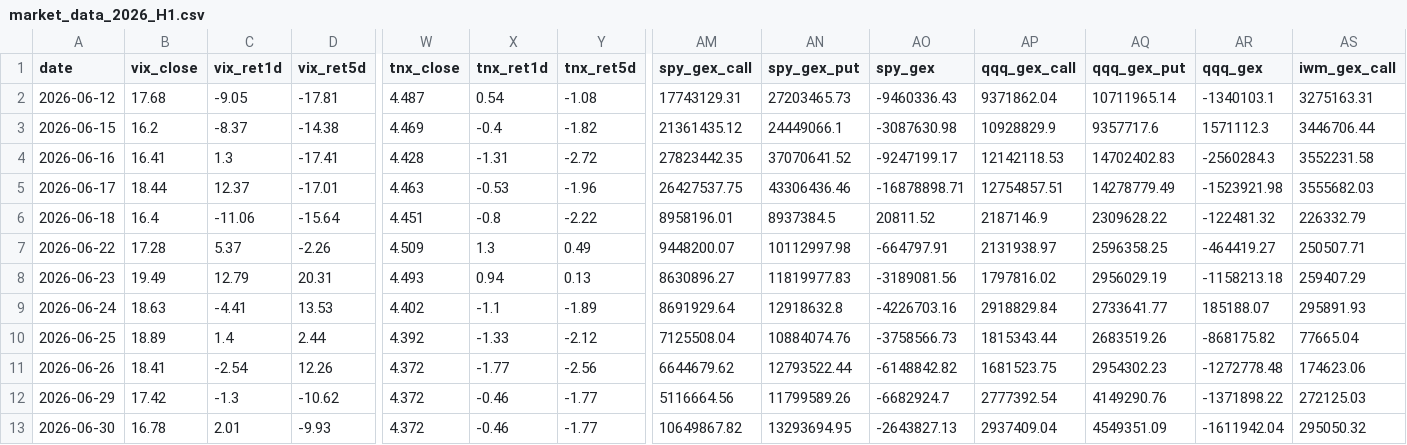
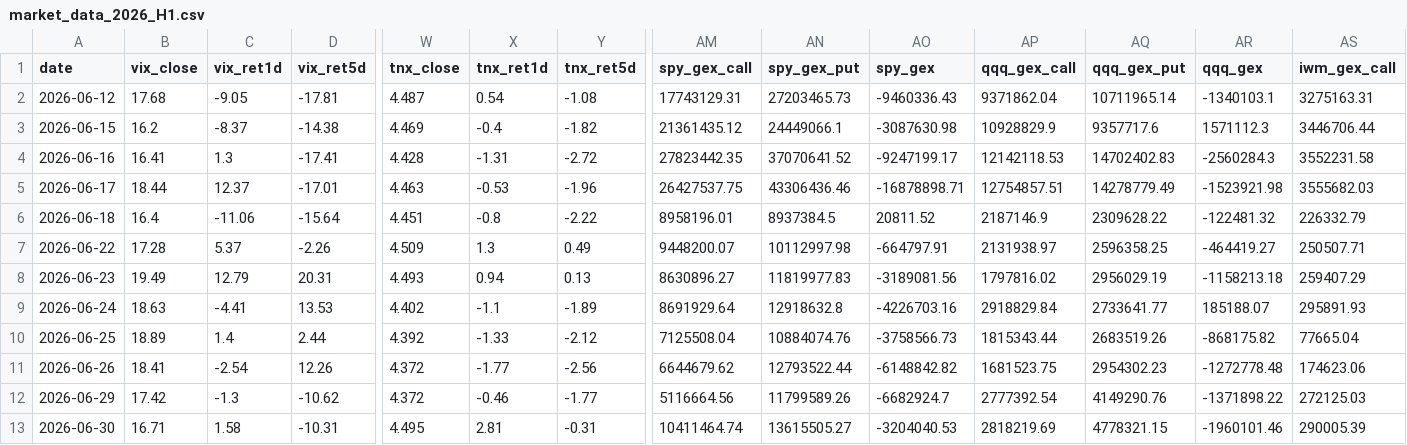
Before and after one commit to 1kyung1/iv-screener, a CSV file: market_data_2026_H1.csv, drawn as a sheet; only a part is shown, gaps mark what is left out; the diff covers the shown part only; the diff names each change by its address in the sheet, - before the commit and + after, or states it on an @@ line.

```diff
--- a/market_data_2026_H1.csv
+++ b/market_data_2026_H1.csv
-B13 (vix_close): 16.78
+B13 (vix_close): 16.71
-C13 (vix_ret1d): 2.01
+C13 (vix_ret1d): 1.58
-D13 (vix_ret5d): -9.93
+D13 (vix_ret5d): -10.31
-W13 (tnx_close): 4.372
+W13 (tnx_close): 4.495
-X13 (tnx_ret1d): -0.46
+X13 (tnx_ret1d): 2.81
-Y13 (tnx_ret5d): -1.77
+Y13 (tnx_ret5d): -0.31
-AM13 (spy_gex_call): 10649867.82
+AM13 (spy_gex_call): 10411464.74
-AN13 (spy_gex_put): 13293694.95
+AN13 (spy_gex_put): 13615505.27
-AO13 (spy_gex): -2643827.13
+AO13 (spy_gex): -3204040.53
-AP13 (qqq_gex_call): 2937409.04
+AP13 (qqq_gex_call): 2818219.69
-AQ13 (qqq_gex_put): 4549351.09
+AQ13 (qqq_gex_put): 4778321.15
-AR13 (qqq_gex): -1611942.04
+AR13 (qqq_gex): -1960101.46
-AS13 (iwm_gex_call): 295050.32
+AS13 (iwm_gex_call): 290005.39
```
Also changed, not shown: 2 edited cells elsewhere in this file, 1 other file.
